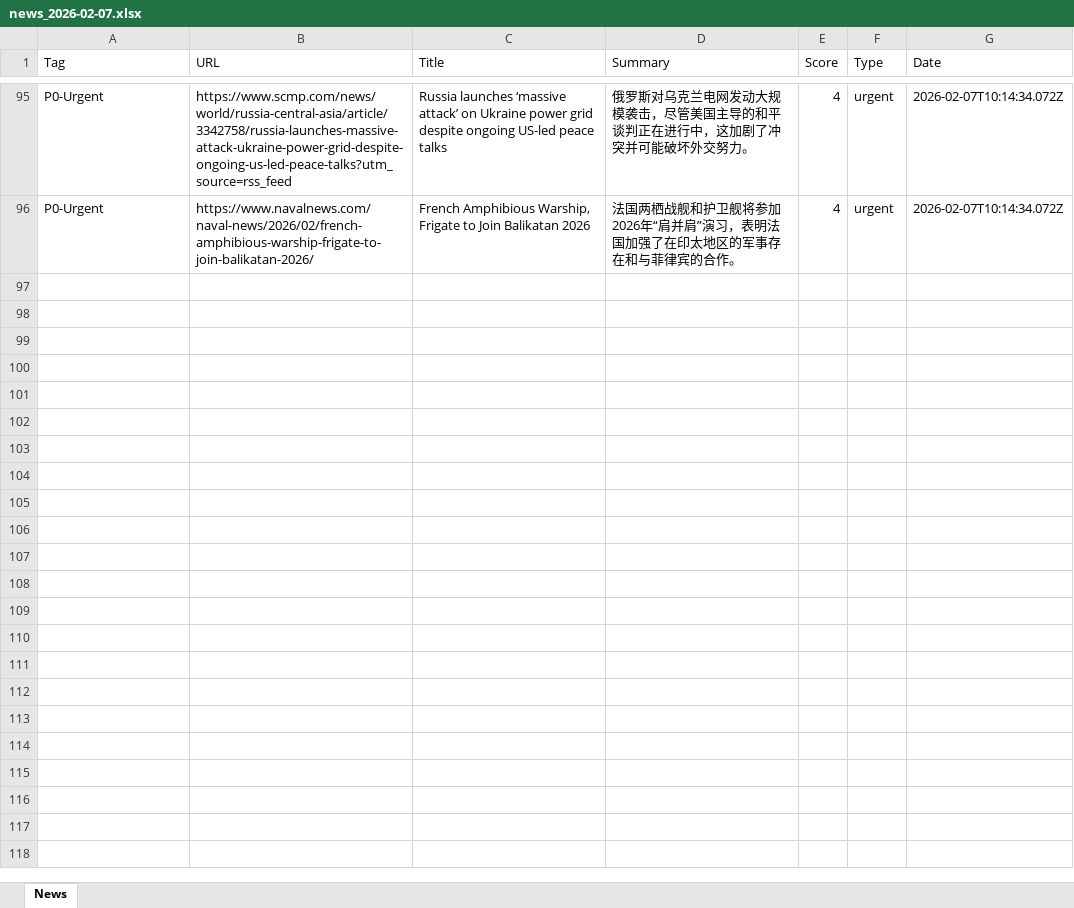
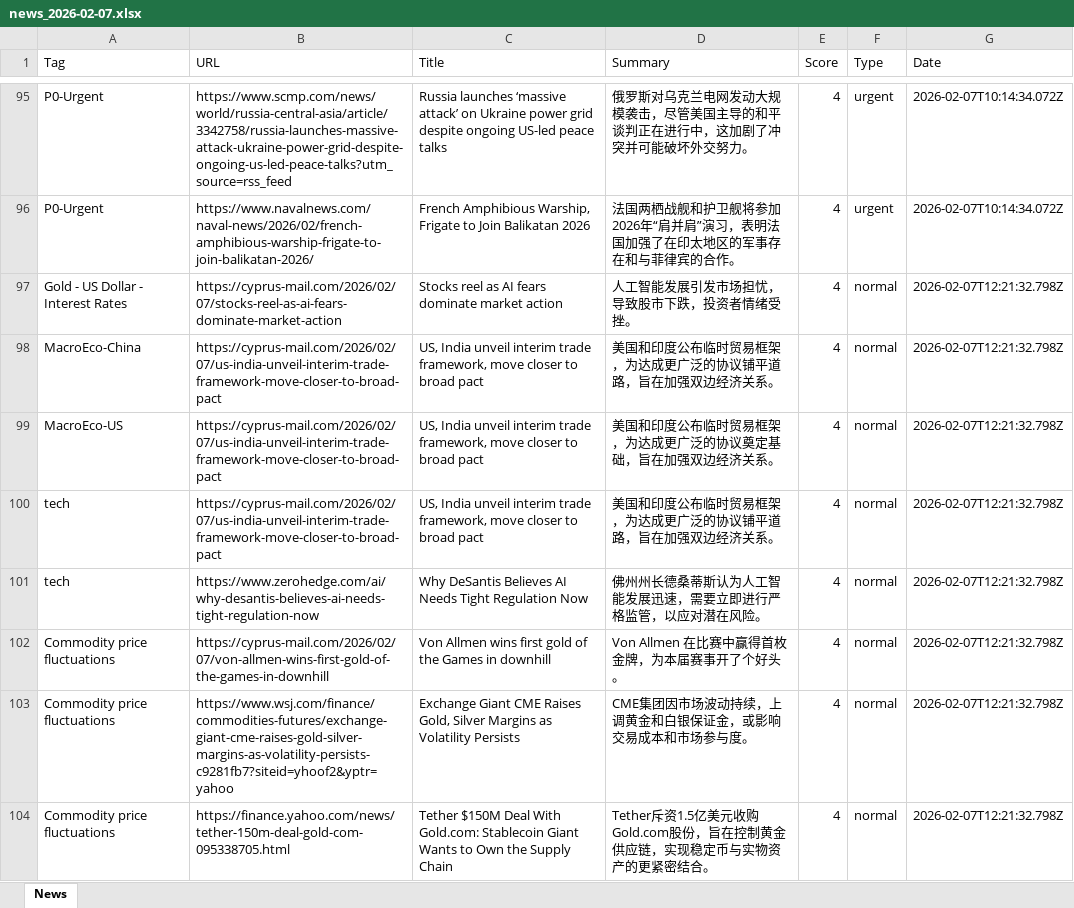
Before and after one commit to FireTigerStudio/-InoreaderAI, an Excel workbook: data/news_2026-02-07.xlsx, sheet News, drawn as a sheet; only a part is shown, gaps mark what is left out; values as stored, in another font and other column widths than the file's, no borders; the diff covers the shown part only; the diff names each change by its address in the sheet, - before the commit and + after, or states it on an @@ line.

```diff
--- a/data/news_2026-02-07.xlsx (sheet News)
+++ b/data/news_2026-02-07.xlsx (sheet News)
+row 97: Gold - US Dollar - Interest Rates | https://cyprus-mail.com/2026/02/07/stocks-reel-as-ai-fears-dominate-market-action | Stocks reel as AI fears dominate market action | 人工智能发展引发市场担忧，导致股市下跌，投资者情绪受挫。 | 4 | normal | 2026-02-07T12:21:32.798Z
+row 98: MacroEco-China | https://cyprus-mail.com/2026/02/07/us-india-unveil-interim-trade-framework-move-closer-to-broad-pact | US, India unveil interim trade framework, move closer to broad pact | 美国和印度公布临时贸易框架，为达成更广泛的协议铺平道路，旨在加强双边经济关系。 | 4 | normal | 2026-02-07T12:21:32.798Z
+row 99: MacroEco-US | https://cyprus-mail.com/2026/02/07/us-india-unveil-interim-trade-framework-move-closer-to-broad-pact | US, India unveil interim trade framework, move closer to broad pact | 美国和印度公布临时贸易框架，为达成更广泛的协议奠定基础，旨在加强双边经济关系。 | 4 | normal | 2026-02-07T12:21:32.798Z
+row 100: tech | https://cyprus-mail.com/2026/02/07/us-india-unveil-interim-trade-framework-move-closer-to-broad-pact | US, India unveil interim trade framework, move closer to broad pact | 美国和印度公布临时贸易框架，为达成更广泛的协议铺平道路，旨在加强双边经济关系。 | 4 | normal | 2026-02-07T12:21:32.798Z
+row 101: tech | https://www.zerohedge.com/ai/why-desantis-believes-ai-needs-tight-regulation-now | Why DeSantis Believes AI Needs Tight Regulation Now | 佛州州长德桑蒂斯认为人工智能发展迅速，需要立即进行严格监管，以应对潜在风险。 | 4 | normal | 2026-02-07T12:21:32.798Z
+row 102: Commodity price fluctuations | https://cyprus-mail.com/2026/02/07/von-allmen-wins-first-gold-of-the-games-in-downhill | Von Allmen wins first gold of the Games in downhill | Von Allmen 在比赛中赢得首枚金牌，为本届赛事开了个好头。 | 4 | normal | 2026-02-07T12:21:32.798Z
+row 103: Commodity price fluctuations | https://www.wsj.com/finance/commodities-futures/exchange-giant-cme-raises-gold-silver-margins-as-volatility-persists-c9281fb7?siteid=yhoof2&yptr=yahoo | Exchange Giant CME Raises Gold, Silver Margins as Volatility Persists | CME集团因市场波动持续，上调黄金和白银保证金，或影响交易成本和市场参与度。 | 4 | normal | 2026-02-07T12:21:32.798Z
+row 104: Commodity price fluctuations | https://finance.yahoo.com/news/tether-150m-deal-gold-com-095338705.html | Tether $150M Deal With Gold.com: Stablecoin Giant Wants to Own the Supply Chain | Tether斥资1.5亿美元收购Gold.com股份，旨在控制黄金供应链，实现稳定币与实物资产的更紧密结合。 | 4 | normal | 2026-02-07T12:21:32.798Z
```
Also changed, not shown: 7 added rows elsewhere in this sheet, docs/data/news_2026-02-07.xlsx, 2 other files.
